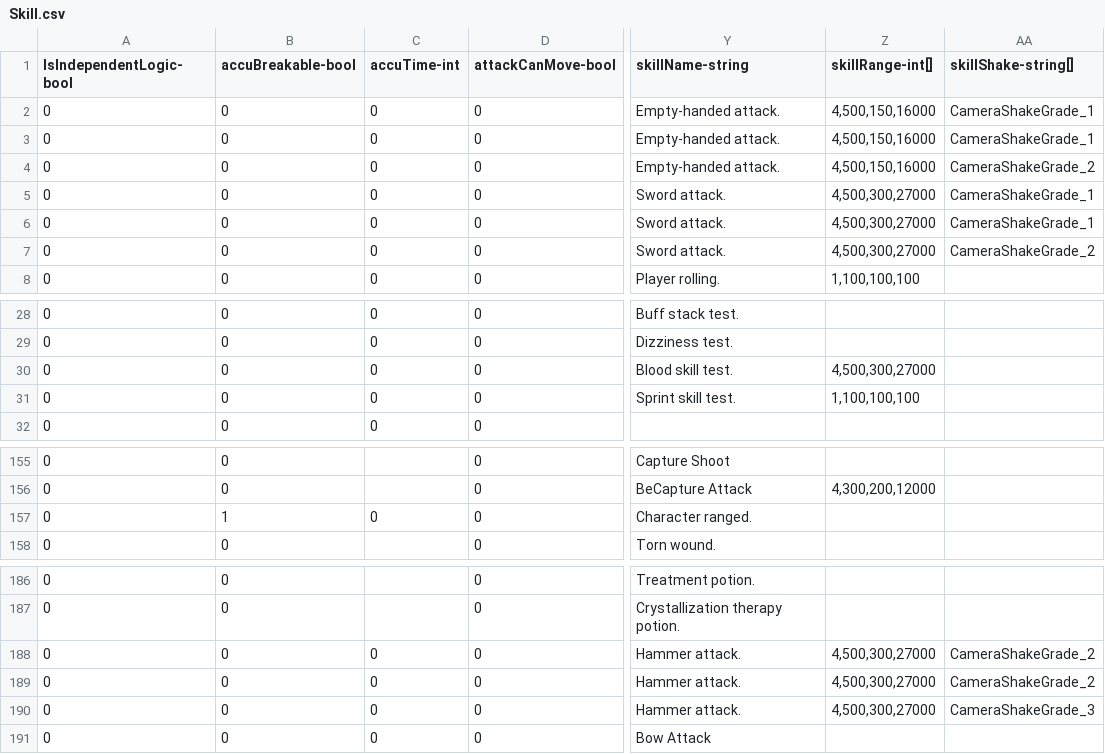
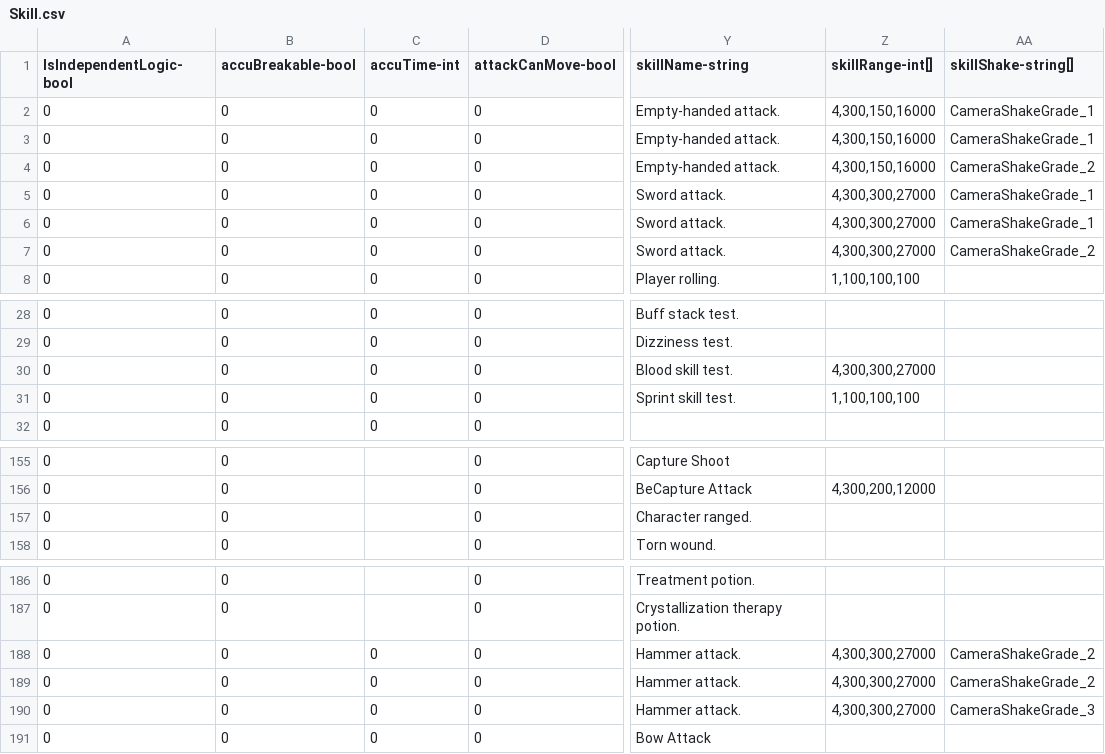
Before and after one commit to qqoo6789/shared-unity-core, a CSV file: Res/DataTable/Csv/Skill.csv, drawn as a sheet; only a part is shown, gaps mark what is left out; the diff names each change by its address in the sheet, - before the commit and + after, or states it on an @@ line.

Commit message:
config update with role attribute, Skill effect icon, Talent tree display bug

```diff
--- a/Res/DataTable/Csv/Skill.csv
+++ b/Res/DataTable/Csv/Skill.csv
-Z2:Z4 (skillRange-int[]): 4,500,150,16000
+Z2:Z4 (skillRange-int[]): 4,300,150,16000
-Z5:Z7 (skillRange-int[]): 4,500,300,27000
+Z5:Z7 (skillRange-int[]): 4,300,300,27000
-Z30 (skillRange-int[]): 4,500,300,27000
+Z30 (skillRange-int[]): 4,300,300,27000
-B157 (accuBreakable-bool): 1
+B157 (accuBreakable-bool): 0
-C157 (accuTime-int): 0
+C157 (accuTime-int): (empty)
-Z188:Z190 (skillRange-int[]): 4,500,300,27000
+Z188:Z190 (skillRange-int[]): 4,300,300,27000
```
Also changed, not shown: Res/DataTable/Csv/Role.csv, Res/DataTable/Csv/SkillEffect.csv, 5 other files.
